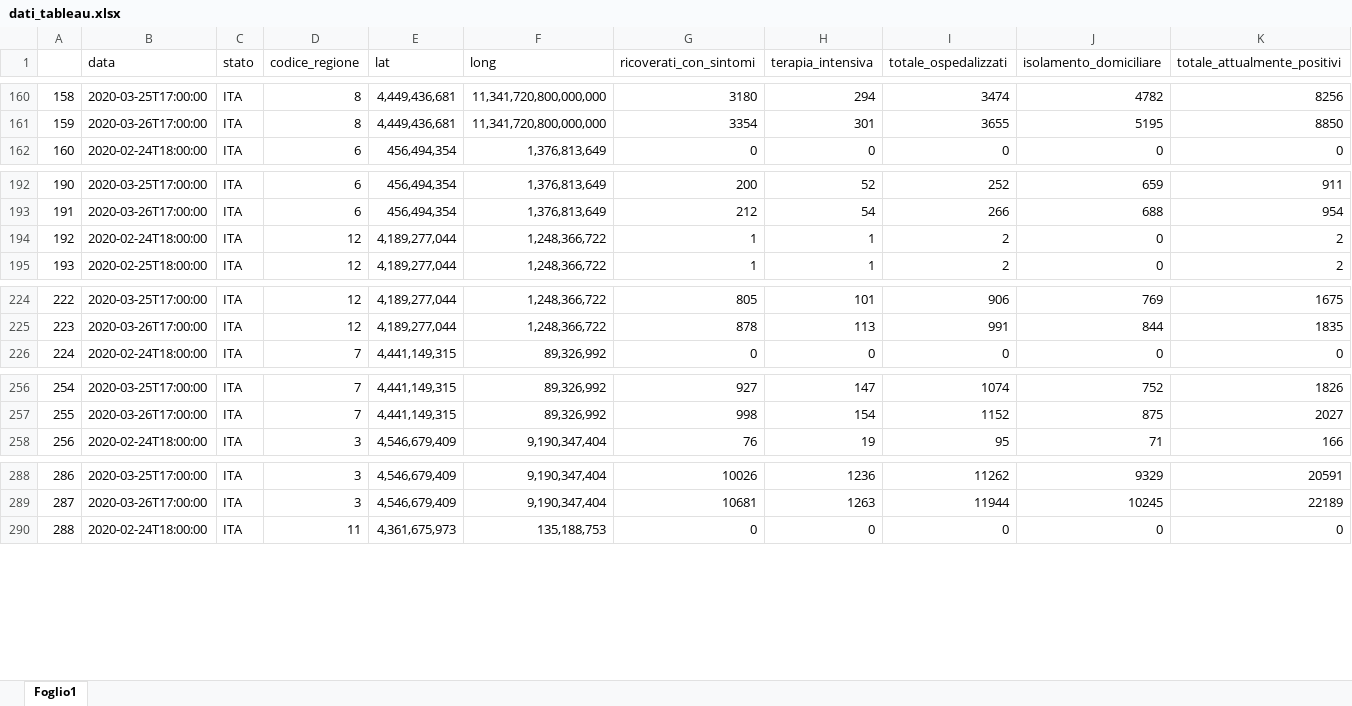
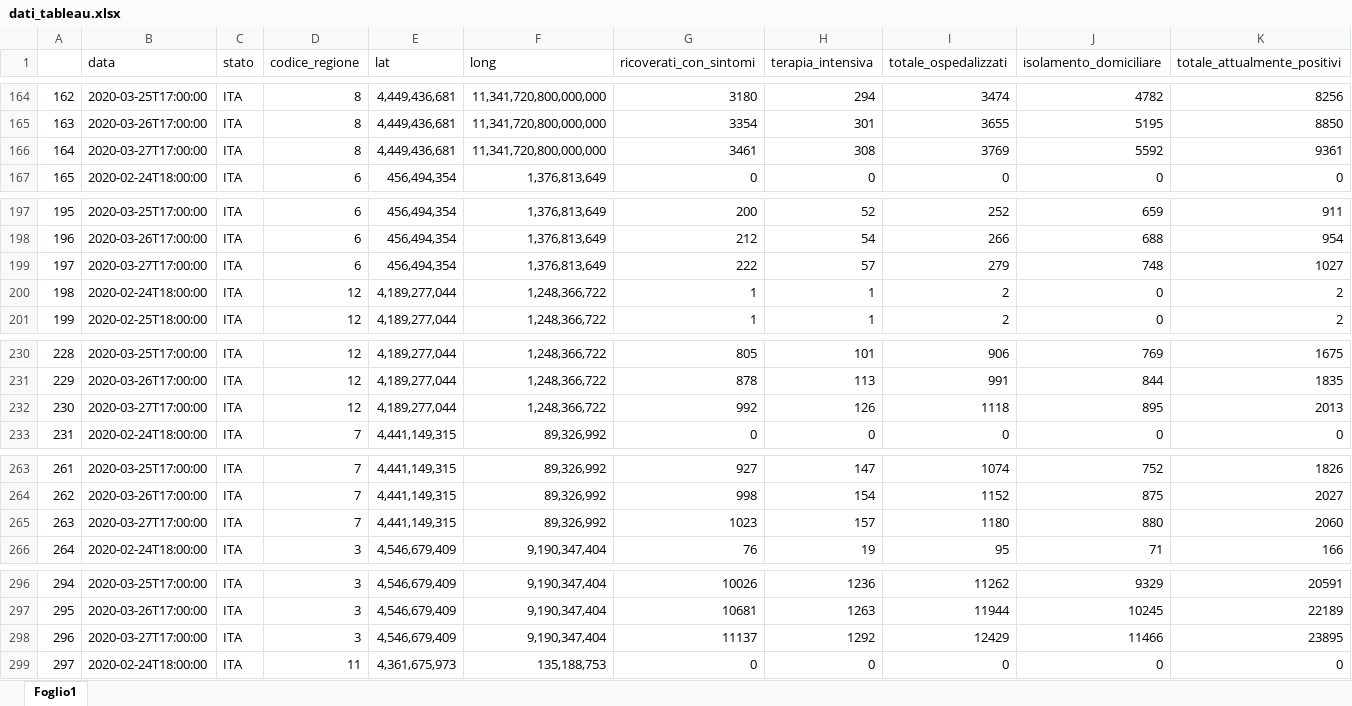
Before and after one commit to Chri1629/coronavirus_analysis, an Excel workbook: dati_tableau.xlsx, sheet Foglio1, drawn as a sheet; only a part is shown, gaps mark what is left out; values as stored, in another font and other column widths than the file's, no borders; rows hold the shown columns only; the diff covers the shown part only; the diff names each change by its address in the sheet, - before the commit and + after, or states it on an @@ line.

```diff
--- a/dati_tableau.xlsx (sheet Foglio1)
+++ b/dati_tableau.xlsx (sheet Foglio1)
@@ column A renumbered between rows 35 and 627 @@
+row 166: 164 | 2020-03-27T17:00:00 | ITA | 8 | 4,449,436,681 | 11,341,720,800,000,000 | 3461 | 308 | 3769 | 5592 | 9361
+row 199: 197 | 2020-03-27T17:00:00 | ITA | 6 | 456,494,354 | 1,376,813,649 | 222 | 57 | 279 | 748 | 1027
+row 232: 230 | 2020-03-27T17:00:00 | ITA | 12 | 4,189,277,044 | 1,248,366,722 | 992 | 126 | 1118 | 895 | 2013
+row 265: 263 | 2020-03-27T17:00:00 | ITA | 7 | 4,441,149,315 | 89,326,992 | 1023 | 157 | 1180 | 880 | 2060
+row 298: 296 | 2020-03-27T17:00:00 | ITA | 3 | 4,546,679,409 | 9,190,347,404 | 11137 | 1292 | 12429 | 11466 | 23895
```
Also changed, not shown: 14 added rows and 2 edited cells elsewhere in this sheet, 5 other files.
